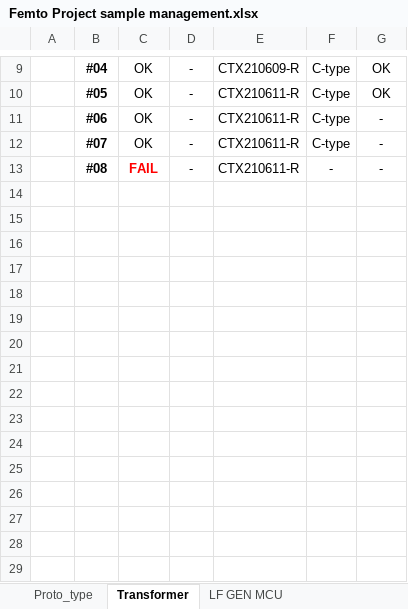
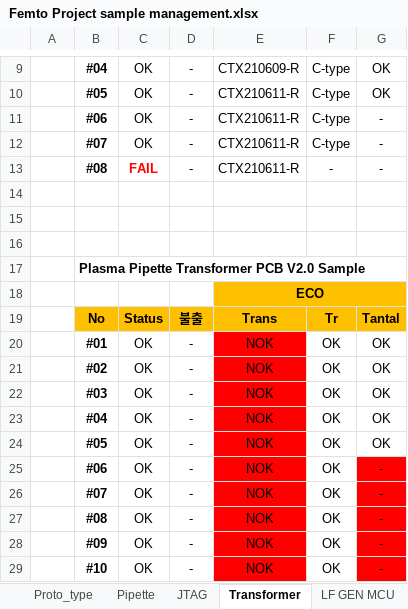
Before and after one commit to ArvidJoung/Plasma_Generator, an Excel workbook: Femto Project sample management.xlsx, sheet Transformer, drawn as a sheet; only a part is shown, gaps mark what is left out; values as stored, in another font and other column widths than the file's, no borders; the diff names each change by its address in the sheet, - before the commit and + after, or states it on an @@ line.

Commit message:
[DOC] sample management update - Pipette v1.0/JTAG/Trans v2.0

```diff
--- a/Femto Project sample management.xlsx (sheet Transformer)
+++ b/Femto Project sample management.xlsx (sheet Transformer)
+sheet tab: Pipette
+sheet tab: JTAG
+row 14: (empty)
+row 15: (empty)
+row 16: (empty)
+row 17:  | Plasma Pipette Transformer PCB V2.0 Sample
+row 18:  |  |  |  | ECO
+row 19:  | No | Status | 불출 | Trans | Tr | Tantal
+row 20:  | #01 | OK | - | NOK | OK | OK
+row 21:  | #02 | OK | - | NOK | OK | OK
+row 22:  | #03 | OK | - | NOK | OK | OK
+row 23:  | #04 | OK | - | NOK | OK | OK
+row 24:  | #05 | OK | - | NOK | OK | OK
+row 25:  | #06 | OK | - | NOK | OK | -
+row 26:  | #07 | OK | - | NOK | OK | -
+row 27:  | #08 | OK | - | NOK | OK | -
+row 28:  | #09 | OK | - | NOK | OK | -
+row 29:  | #10 | OK | - | NOK | OK | -
```
Also changed, not shown: sheet Proto_type.
